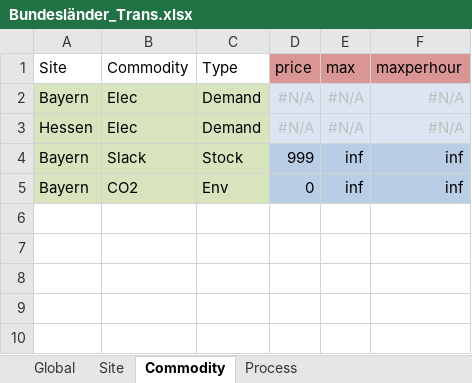
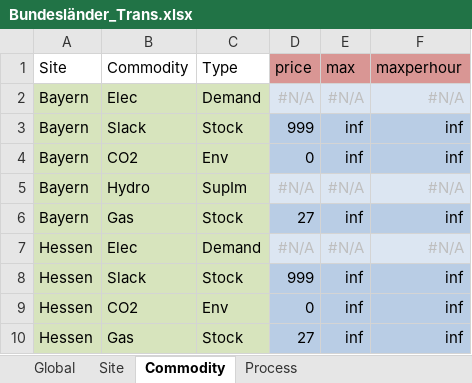
Before and after one commit to tum-ens/urbs, an Excel workbook: Input/Bundesländer_Trans.xlsx, sheet Commodity, drawn as a sheet; values as stored, in another font and other column widths than the file's, no borders; the diff names each change by its address in the sheet, - before the commit and + after, or states it on an @@ line.

Commit message:
Small adjustments to implementations
Some further adjustments to make AC power flow with LinDistFLow work:
- Implementation of a set containing all slack buses + Introduction of slackbus voltage and slackbus angle constraints
- Enabling of acpf also for systems without microgrids (adjustments in runfunctions.py and in transdisthelper.py in add_reactive_output_ratios to delete duplicated process commodities also when acpf is desired without microgrids)
- Current excel input files (main and microgrid files with their new input parameters)

```diff
--- a/Input/Bundesländer_Trans.xlsx (sheet Commodity)
+++ b/Input/Bundesländer_Trans.xlsx (sheet Commodity)
+row 5: Bayern | Hydro | SupIm | #N/A | #N/A | #N/A
+row 6: Bayern | Gas | Stock | 27 | inf | inf
@@ row 3 moved to row 7: Hessen @@
+row 8: Hessen | Slack | Stock | 999 | inf | inf
+row 9: Hessen | CO2 | Env | 0 | inf | inf
+row 10: Hessen | Gas | Stock | 27 | inf | inf
```
Also changed, not shown: sheet Demand, sheet SupIm, sheet Process, sheet Process-Commodity, sheet Site, 6 other files.
